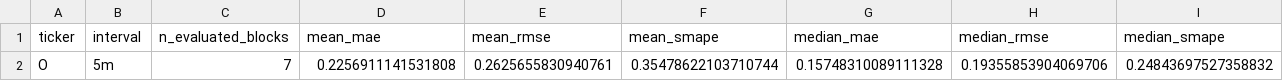
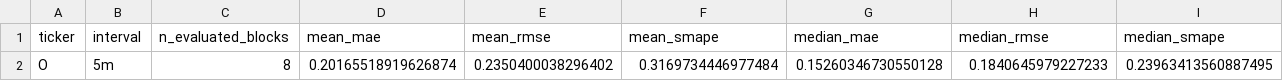
Before and after one commit to eleftheriosvarv/realty-income-chronos-live, a CSV file: realtime_o_chronos2_state/evaluation_summary.csv, drawn as a sheet; removed rows and columns are numbered as before the commit, all else as after; the diff names each change by its address in the sheet, - before the commit and + after, or states it on an @@ line.

```diff
--- a/realtime_o_chronos2_state/evaluation_summary.csv
+++ b/realtime_o_chronos2_state/evaluation_summary.csv
-row 2: O | 5m | 7 | 0.2256911141531808 | 0.2625655830940761 | 0.35478622103710744 | 0.15748310089111328 | 0.19355853904069706 | 0.24843697527358832
+row 2: O | 5m | 8 | 0.20165518919626874 | 0.2350400038296402 | 0.3169734446977484 | 0.15260346730550128 | 0.1840645979227233 | 0.23963413560887495
```
Also changed, not shown: realtime_o_chronos2_state/evaluations.csv, realtime_o_chronos2_state/latest_forecast.csv, 3 other files.
